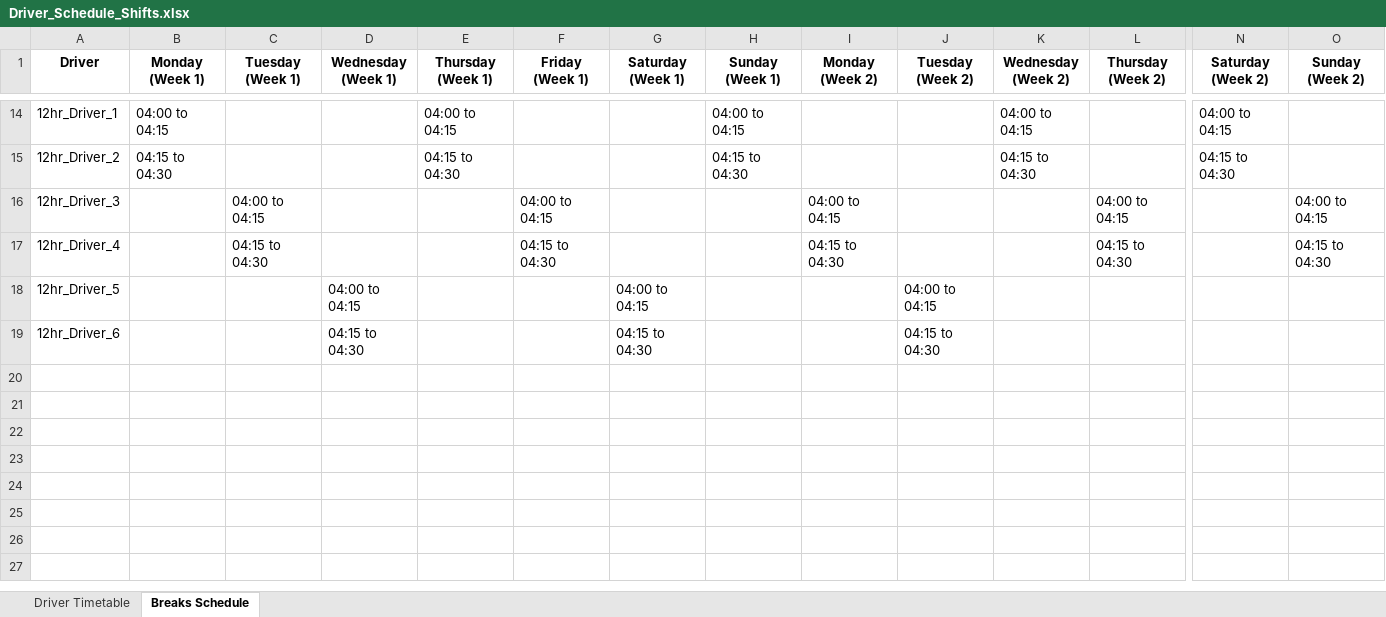
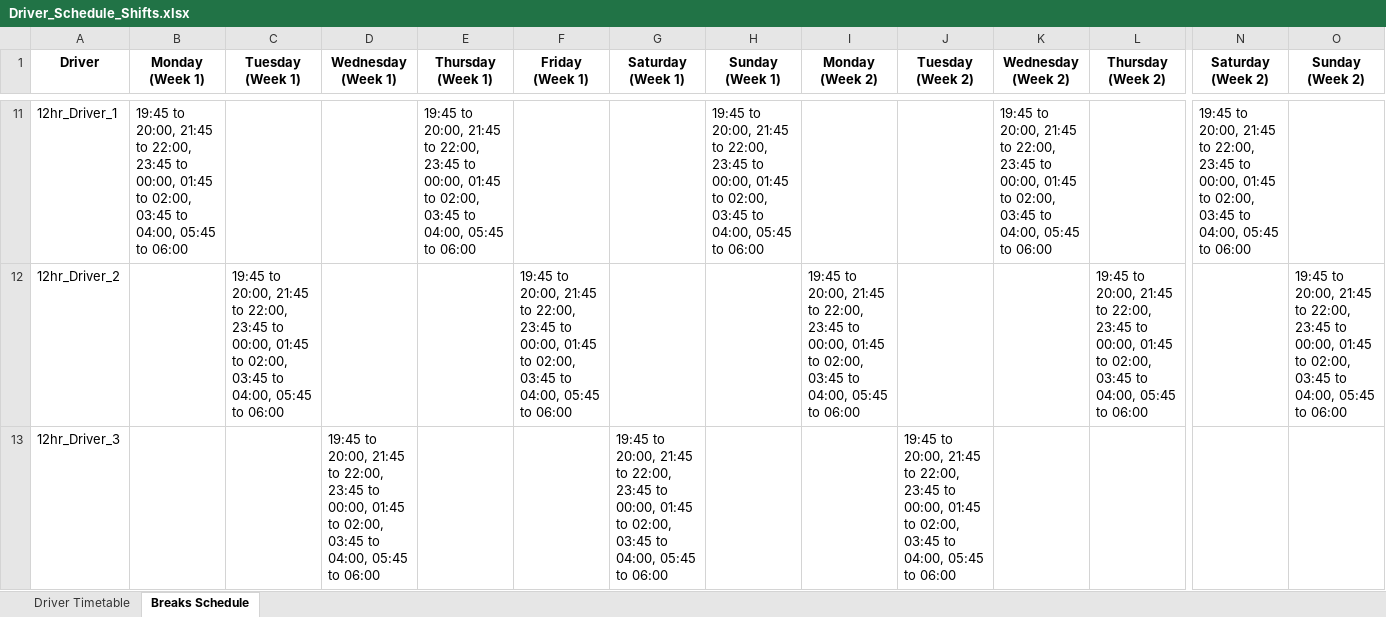
Before and after one commit to KNyathi/Algorithms, an Excel workbook: 5 semester/Driver_Schedule_Shifts.xlsx, sheet Breaks Schedule, drawn as a sheet; only a part is shown, gaps mark what is left out; values as stored, in another font and other column widths than the file's, no borders; removed rows and columns are numbered as before the commit, all else as after; rows hold the shown columns only; the diff covers the shown part only; the diff names each change by its address in the sheet, - before the commit and + after, or states it on an @@ line.

```diff
--- a/5 semester/Driver_Schedule_Shifts.xlsx (sheet Breaks Schedule)
+++ b/5 semester/Driver_Schedule_Shifts.xlsx (sheet Breaks Schedule)
-B11 (Monday (Week 1)): 04:00 to 04:15
+B11 (Monday (Week 1)): 19:45 to 20:00, 21:45 to 22:00, 23:45 to 00:00, 01:45 to 02:00, 03:45 to 04:00, 05:45 to 06:00
-E11 (Thursday (Week 1)): 04:00 to 04:15
+E11 (Thursday (Week 1)): 19:45 to 20:00, 21:45 to 22:00, 23:45 to 00:00, 01:45 to 02:00, 03:45 to 04:00, 05:45 to 06:00
-H11 (Sunday (Week 1)): 04:00 to 04:15
+H11 (Sunday (Week 1)): 19:45 to 20:00, 21:45 to 22:00, 23:45 to 00:00, 01:45 to 02:00, 03:45 to 04:00, 05:45 to 06:00
-K11 (Wednesday (Week 2)): 04:00 to 04:15
+K11 (Wednesday (Week 2)): 19:45 to 20:00, 21:45 to 22:00, 23:45 to 00:00, 01:45 to 02:00, 03:45 to 04:00, 05:45 to 06:00
-N11 (Saturday (Week 2)): 04:00 to 04:15
+N11 (Saturday (Week 2)): 19:45 to 20:00, 21:45 to 22:00, 23:45 to 00:00, 01:45 to 02:00, 03:45 to 04:00, 05:45 to 06:00
-B12 (Monday (Week 1)): 04:15 to 04:30
+B12 (Monday (Week 1)): (empty)
-C12 (Tuesday (Week 1)): (empty)
+C12 (Tuesday (Week 1)): 19:45 to 20:00, 21:45 to 22:00, 23:45 to 00:00, 01:45 to 02:00, 03:45 to 04:00, 05:45 to 06:00
-E12 (Thursday (Week 1)): 04:15 to 04:30
+E12 (Thursday (Week 1)): (empty)
-F12 (Friday (Week 1)): (empty)
+F12 (Friday (Week 1)): 19:45 to 20:00, 21:45 to 22:00, 23:45 to 00:00, 01:45 to 02:00, 03:45 to 04:00, 05:45 to 06:00
-H12 (Sunday (Week 1)): 04:15 to 04:30
+H12 (Sunday (Week 1)): (empty)
-I12 (Monday (Week 2)): (empty)
+I12 (Monday (Week 2)): 19:45 to 20:00, 21:45 to 22:00, 23:45 to 00:00, 01:45 to 02:00, 03:45 to 04:00, 05:45 to 06:00
-K12 (Wednesday (Week 2)): 04:15 to 04:30
+K12 (Wednesday (Week 2)): (empty)
-L12 (Thursday (Week 2)): (empty)
+L12 (Thursday (Week 2)): 19:45 to 20:00, 21:45 to 22:00, 23:45 to 00:00, 01:45 to 02:00, 03:45 to 04:00, 05:45 to 06:00
-N12 (Saturday (Week 2)): 04:15 to 04:30
+N12 (Saturday (Week 2)): (empty)
-O12 (Sunday (Week 2)): (empty)
+O12 (Sunday (Week 2)): 19:45 to 20:00, 21:45 to 22:00, 23:45 to 00:00, 01:45 to 02:00, 03:45 to 04:00, 05:45 to 06:00
-C13 (Tuesday (Week 1)): 04:00 to 04:15
+C13 (Tuesday (Week 1)): (empty)
-D13 (Wednesday (Week 1)): (empty)
+D13 (Wednesday (Week 1)): 19:45 to 20:00, 21:45 to 22:00, 23:45 to 00:00, 01:45 to 02:00, 03:45 to 04:00, 05:45 to 06:00
-F13 (Friday (Week 1)): 04:00 to 04:15
+F13 (Friday (Week 1)): (empty)
-G13 (Saturday (Week 1)): (empty)
+G13 (Saturday (Week 1)): 19:45 to 20:00, 21:45 to 22:00, 23:45 to 00:00, 01:45 to 02:00, 03:45 to 04:00, 05:45 to 06:00
-I13 (Monday (Week 2)): 04:00 to 04:15
+I13 (Monday (Week 2)): (empty)
-J13 (Tuesday (Week 2)): (empty)
+J13 (Tuesday (Week 2)): 19:45 to 20:00, 21:45 to 22:00, 23:45 to 00:00, 01:45 to 02:00, 03:45 to 04:00, 05:45 to 06:00
-L13 (Thursday (Week 2)): 04:00 to 04:15
+L13 (Thursday (Week 2)): (empty)
-O13 (Sunday (Week 2)): 04:00 to 04:15
+O13 (Sunday (Week 2)): (empty)
-row 17: 12hr_Driver_4 |  | 04:15 to 04:30 |  |  | 04:15 to 04:30 |  |  | 04:15 to 04:30 |  |  | 04:15 to 04:30 |  | 04:15 to 04:30
-row 18: 12hr_Driver_5 |  |  | 04:00 to 04:15 |  |  | 04:00 to 04:15 |  |  | 04:00 to 04:15
-row 19: 12hr_Driver_6 |  |  | 04:15 to 04:30 |  |  | 04:15 to 04:30 |  |  | 04:15 to 04:30
```
Also changed, not shown: 3 removed rows and 53 edited cells elsewhere in this sheet, sheet Driver Timetable, 2 other files.
